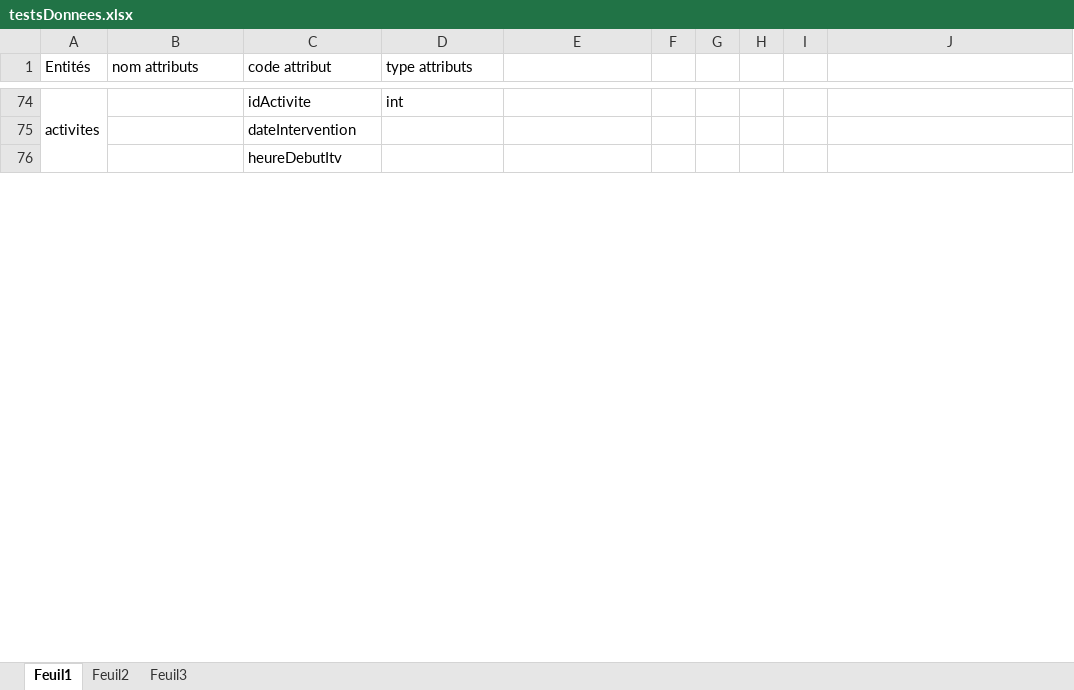
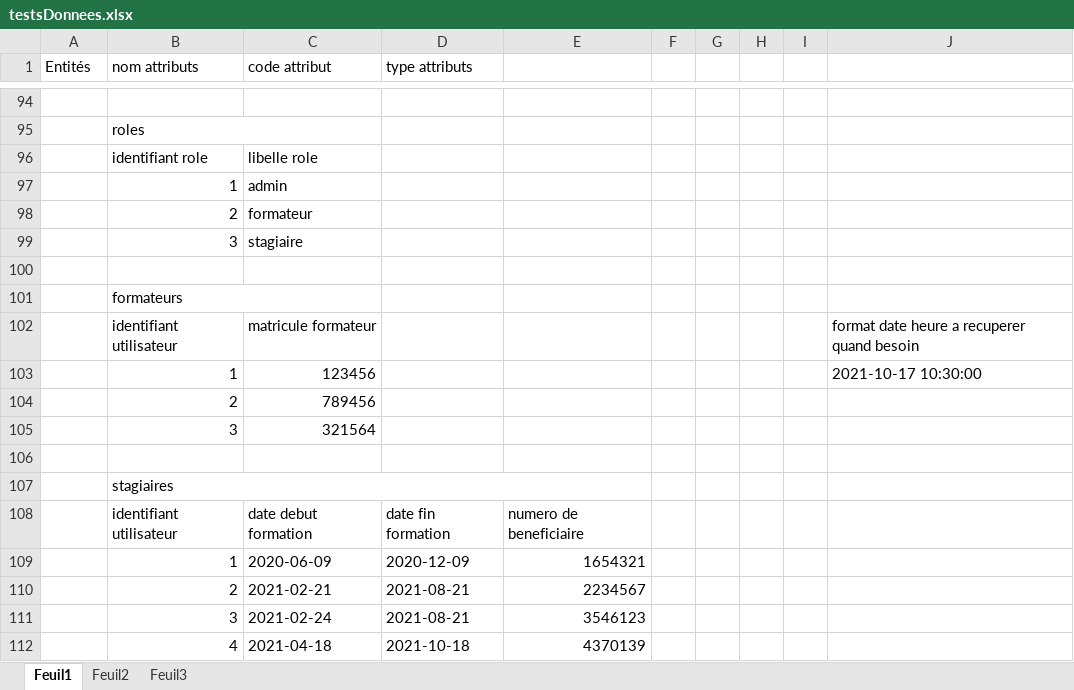
Before and after one commit to tancraft/Stage, an Excel workbook: DOCS/testsDonnees.xlsx, sheet Feuil1, drawn as a sheet; only a part is shown, gaps mark what is left out; values as stored, in another font and other column widths than the file's, no cell formats; removed rows and columns are numbered as before the commit, all else as after; the diff covers the shown part only; the diff names each change by its address in the sheet, - before the commit and + after, or states it on an @@ line.

```diff
--- a/DOCS/testsDonnees.xlsx (sheet Feuil1)
+++ b/DOCS/testsDonnees.xlsx (sheet Feuil1)
-row 94: activites |  | idActivite | int
+row 94: (empty)
-A74:A81 merged
+row 95:  | roles
+row 96:  | identifiant role | libelle role
+row 97:  | 1 | admin
+row 98:  | 2 | formateur
+row 99:  | 3 | stagiaire
-C100 (code attribut): dateIntervention
+C100 (code attribut): (empty)
+row 101:  | formateurs
+row 102:  | identifiant utilisateur | matricule formateur |  |  |  |  |  |  | format date heure a recuperer quand besoin
+row 103:  | 1 | 123456 |  |  |  |  |  |  | 2021-10-17 10:30:00
+row 104:  | 2 | 789456
+row 105:  | 3 | 321564
-C106 (code attribut): heureDebutItv
+C106 (code attribut): (empty)
+row 107:  | stagiaires
+row 108:  | identifiant utilisateur | date debut formation | date fin formation | numero de beneficiaire
+row 109:  | 1 | 2020-06-09 | 2020-12-09 | 1654321
+row 110:  | 2 | 2021-02-21 | 2021-08-21 | 2234567
+row 111:  | 3 | 2021-02-24 | 2021-08-21 | 3546123
+row 112:  | 4 | 2021-04-18 | 2021-10-18 | 4370139
```
Also changed, not shown: 187 added rows, 46 removed rows and 13 edited cells elsewhere in this sheet, cell formats, 1 other file.
